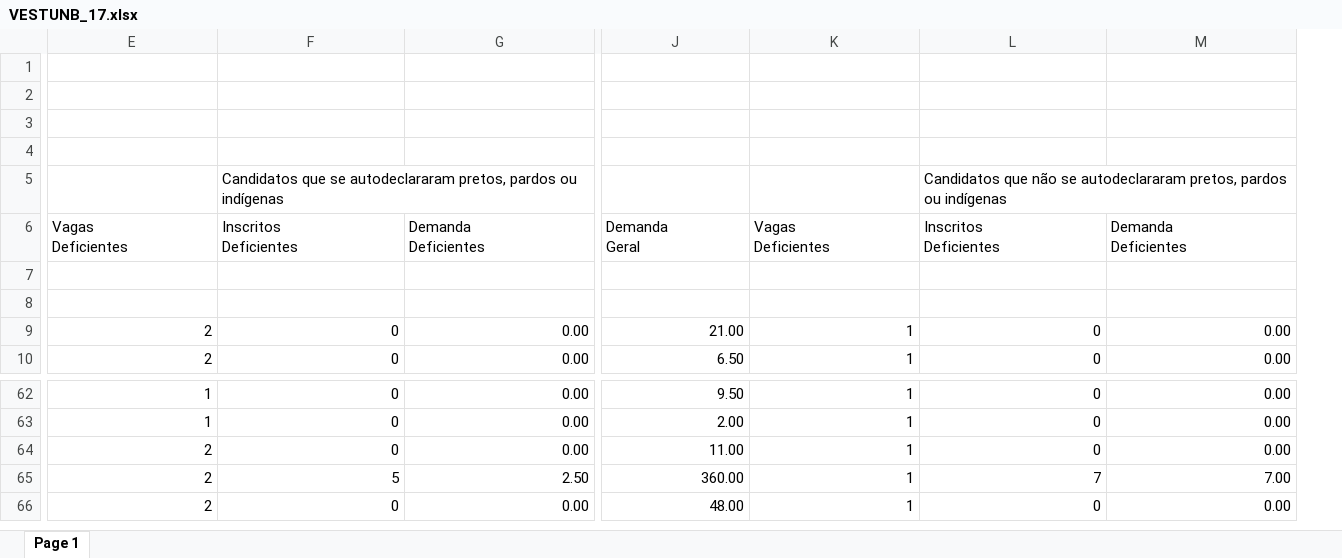
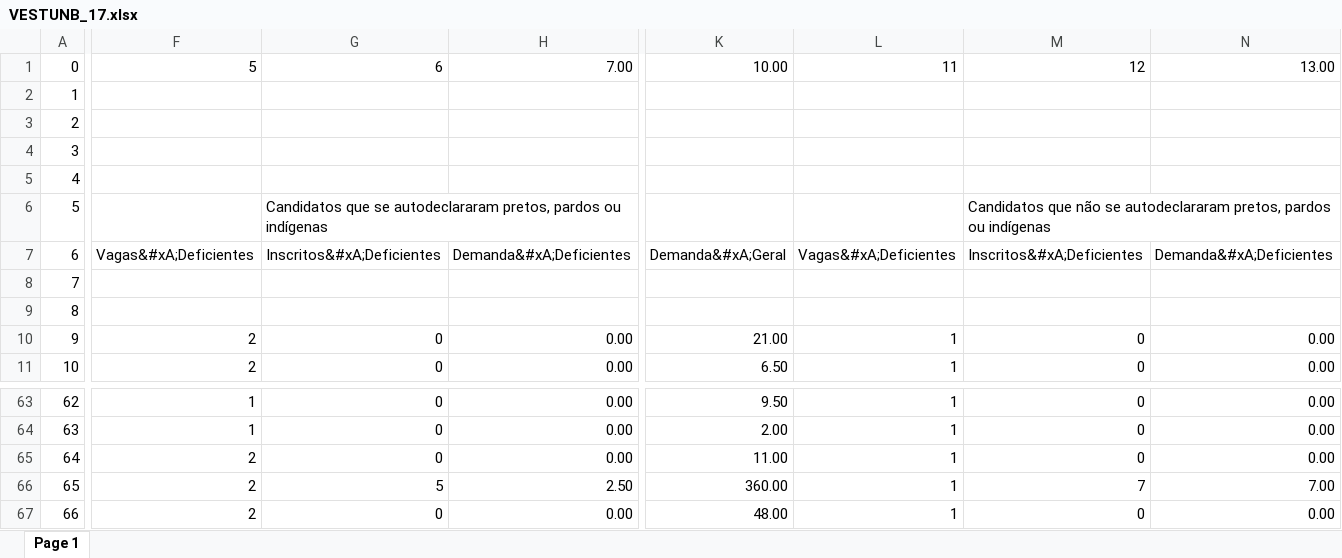
Before and after one commit to fga-eps-mds/2022-2-UnBoard, an Excel workbook: pdfs/VESTUNB_17.xlsx, sheet Page 1, drawn as a sheet; only a part is shown, gaps mark what is left out; values as stored, in another font and other column widths than the file's, no borders; addresses are those after the commit; rows hold the shown columns only; ↵ is a line break in a cell; the diff covers the shown part only; the diff names each change by its address in the sheet, - before the commit and + after, or states it on an @@ line.

Commit message:
Update VESTUNB_17.xlsx

```diff
--- a/pdfs/VESTUNB_17.xlsx (sheet Page 1)
+++ b/pdfs/VESTUNB_17.xlsx (sheet Page 1)
+column A, rows 2-11: 1 | 2 | 3 | 4 | 5 | 6 | 7 | 8 | 9 | 10; rows 63-67: 62 | 63 | 64 | 65 | 66
+row 1: 0 | 5 | 6 | 7.00 | 10.00 | 11 | 12 | 13.00
-F7: Vagas ↵ Deficientes
+F7: Vagas&#xA;Deficientes
-G7: Inscritos ↵ Deficientes
+G7: Inscritos&#xA;Deficientes
-H7: Demanda ↵ Deficientes
+H7: Demanda&#xA;Deficientes
-K7: Demanda ↵ Geral
+K7: Demanda&#xA;Geral
-L7: Vagas ↵ Deficientes
+L7: Vagas&#xA;Deficientes
-M7: Inscritos ↵ Deficientes
+M7: Inscritos&#xA;Deficientes
-N7: Demanda ↵ Deficientes
+N7: Demanda&#xA;Deficientes
```
Also changed, not shown: 8 edited cells elsewhere in this sheet.
